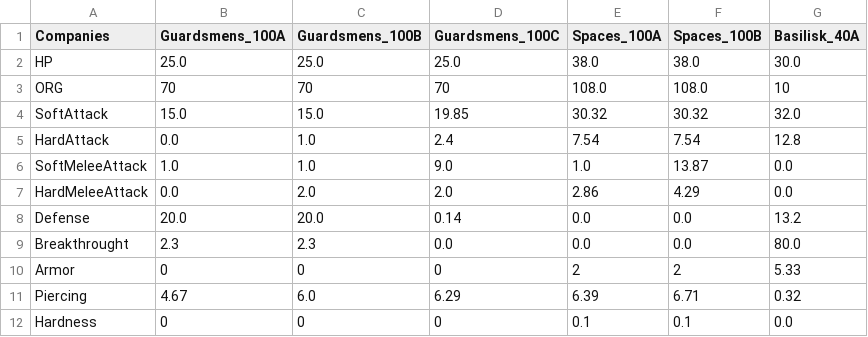
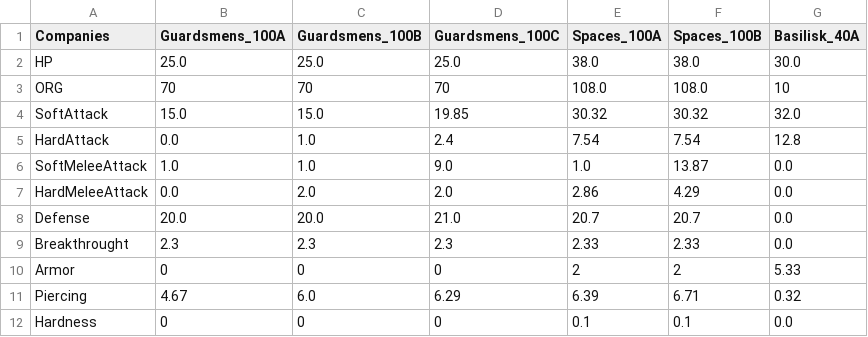
Before and after one commit to Florian-DELRIEU/HOI4_Calculator, a CSV file: W40K/CSVs/SaveCompanies.csv, drawn as a sheet.

```diff
--- a/W40K/CSVs/SaveCompanies.csv
+++ b/W40K/CSVs/SaveCompanies.csv
@@ -7,4 +7,4 @@ SoftMeleeAttack,1.0,1.0,9.0,1.0,13.87,0.0
 HardMeleeAttack,0.0,2.0,2.0,2.86,4.29,0.0
-Defense,20.0,20.0,0.14,0.0,0.0,13.2
-Breakthrought,2.3,2.3,0.0,0.0,0.0,80.0
+Defense,20.0,20.0,21.0,20.7,20.7,0.0
+Breakthrought,2.3,2.3,2.3,2.33,2.33,0.0
 Armor,0,0,0,2,2,5.33
```
Also changed, not shown: W40K/CSVs/SaveWeapons.csv, 3 other files.
